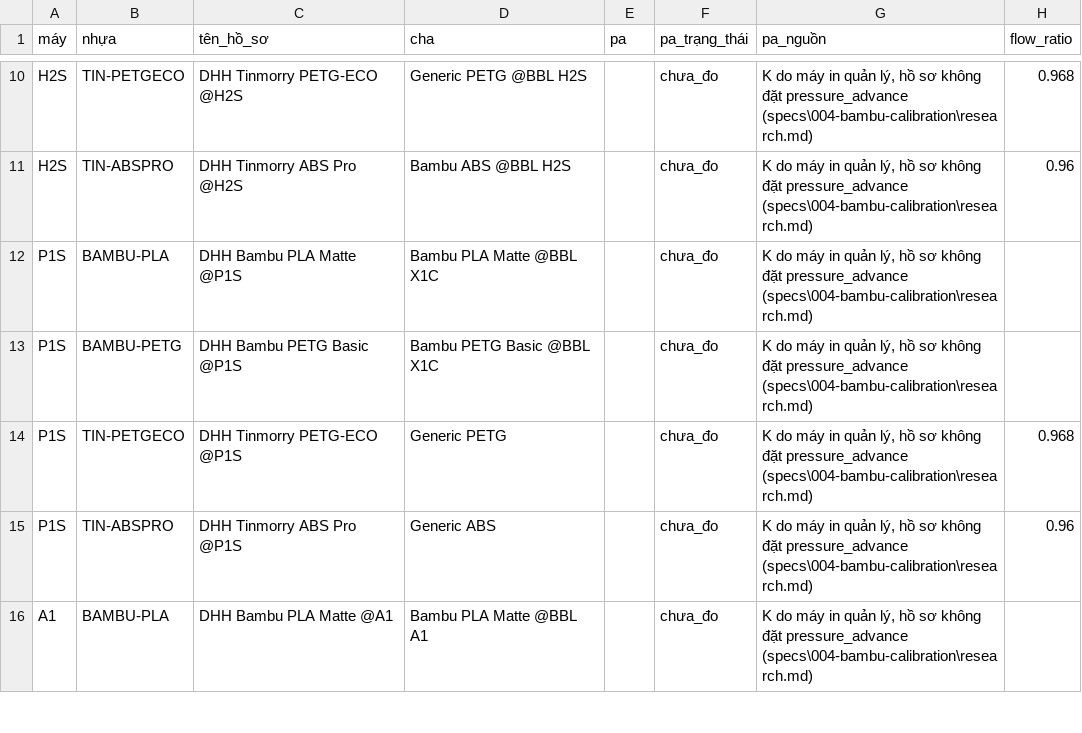
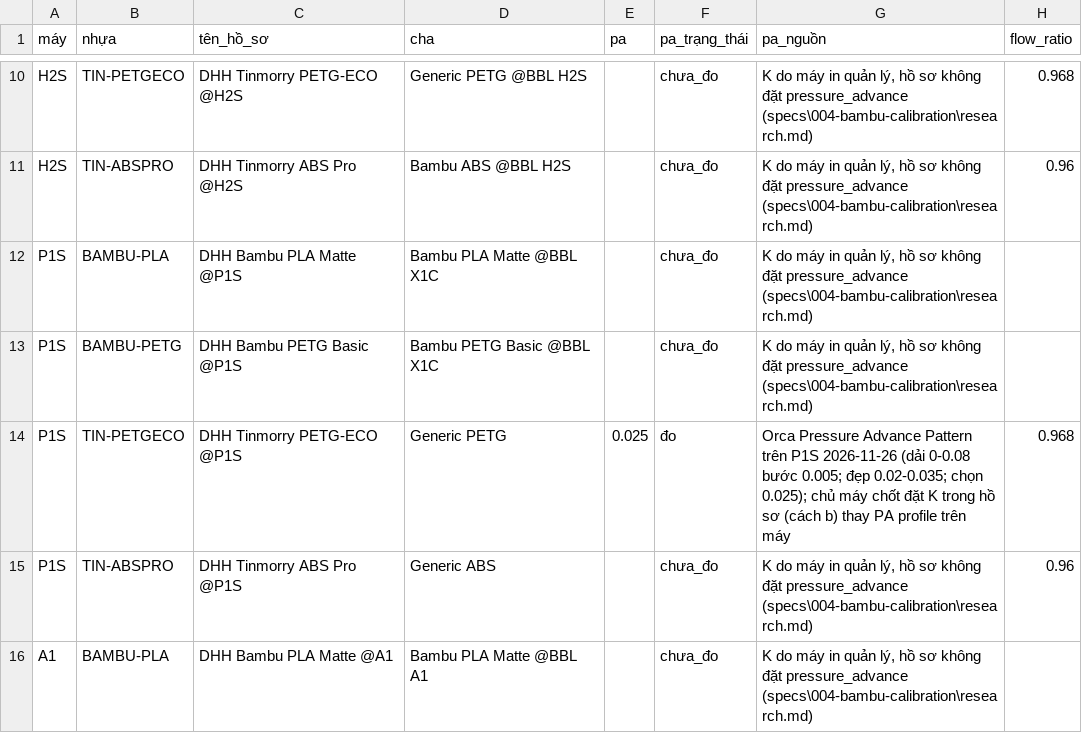
Before and after one commit to dctien812/DHH-3D-Printers, a CSV file: profiles/src/materials.csv, drawn as a sheet; only a part is shown, gaps mark what is left out; the diff names each change by its address in the sheet, - before the commit and + after, or states it on an @@ line.

```diff
--- a/profiles/src/materials.csv
+++ b/profiles/src/materials.csv
-E14 (pa): (empty)
+E14 (pa): 0.025
-F14 (pa_trạng_thái): chưa_đo
+F14 (pa_trạng_thái): đo
-G14 (pa_nguồn): K do máy in quản lý, hồ sơ không đặt pressure_advance (specs\004-bambu-calibration\research.md)
+G14 (pa_nguồn): Orca Pressure Advance Pattern trên P1S 2026-11-26 (dải 0-0.08 bước 0.005; đẹp 0.02-0.035; chọn 0.025); chủ máy chốt đặt K trong hồ sơ (cách b) thay PA profile trên máy
```
Also changed, not shown: 3 other files.
